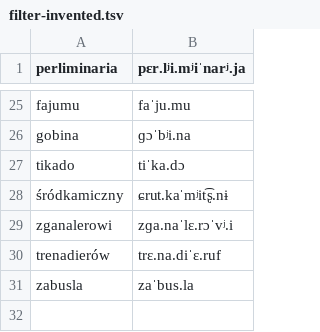
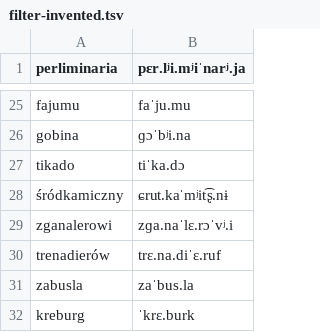
Before and after one commit to jimregan/wolnelektury-speech-corpus, a TSV file: pron-data/filter-invented.tsv, drawn as a sheet; only a part is shown, gaps mark what is left out; the diff names each change by its address in the sheet, - before the commit and + after, or states it on an @@ line.

```diff
--- a/pron-data/filter-invented.tsv
+++ b/pron-data/filter-invented.tsv
+row 32: kreburg | ˈkrɛ.burk
```
Also changed, not shown: pron-data/filter-unique-to-book.tsv, pron-data/pronounce-as.tsv, 1 other file.
